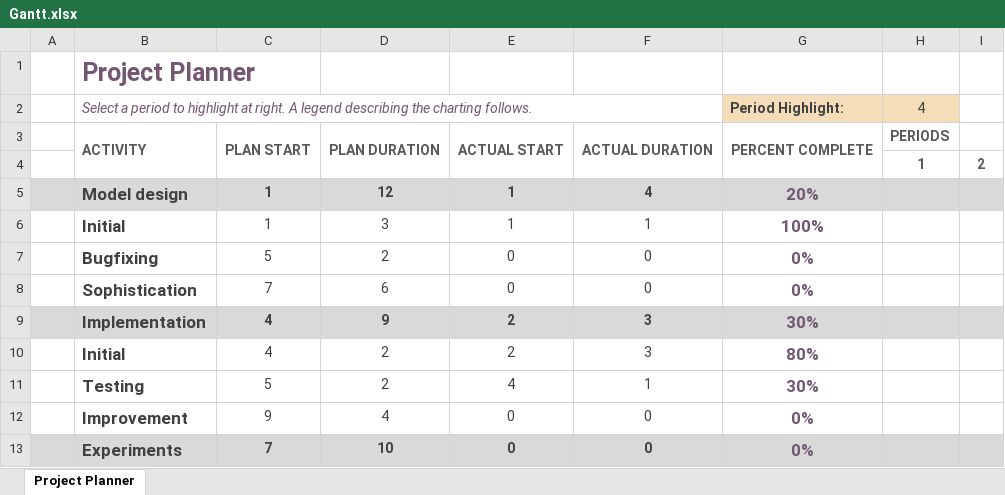
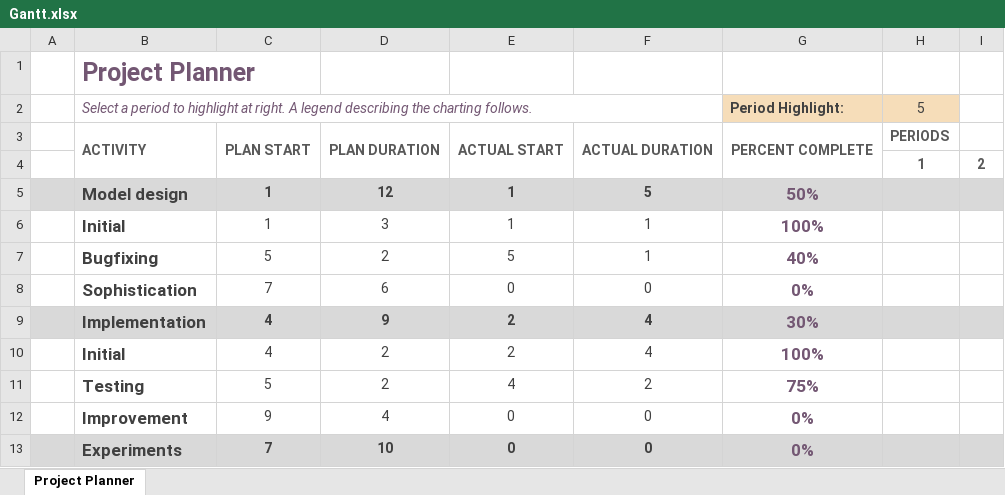
Before and after one commit to RKuipers/OffshoreWindFarms, an Excel workbook: Gantt.xlsx, sheet Project Planner, drawn as a sheet; only a part is shown; values as stored, in another font and other column widths than the file's, no borders; conditional formats not drawn; the diff names each change by its address in the sheet, - before the commit and + after, or states it on an @@ line.

Commit message:
Update Gantt.xlsx

```diff
--- a/Gantt.xlsx (sheet Project Planner)
+++ b/Gantt.xlsx (sheet Project Planner)
-H2: 4
+H2: 5
-F5: 4
+F5: 5
-G5 (Period Highlight:): 20%
+G5 (Period Highlight:): 50%
-E7: 0
+E7: 5
-F7: 0
+F7: 1
-G7 (Period Highlight:): 0%
+G7 (Period Highlight:): 40%
-F9:F10: 3
+F9:F10: 4
-G10 (Period Highlight:): 80%
+G10 (Period Highlight:): 100%
-F11: 1
+F11: 2
-G11 (Period Highlight:): 30%
+G11 (Period Highlight:): 75%
```
